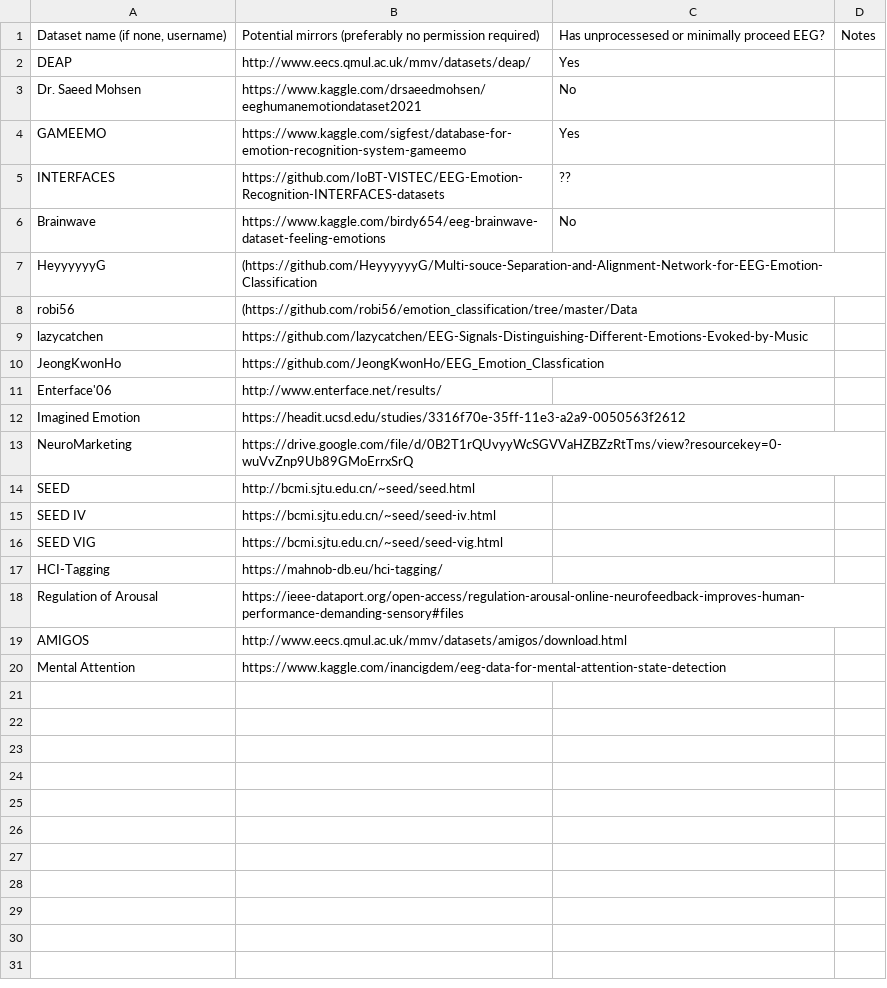
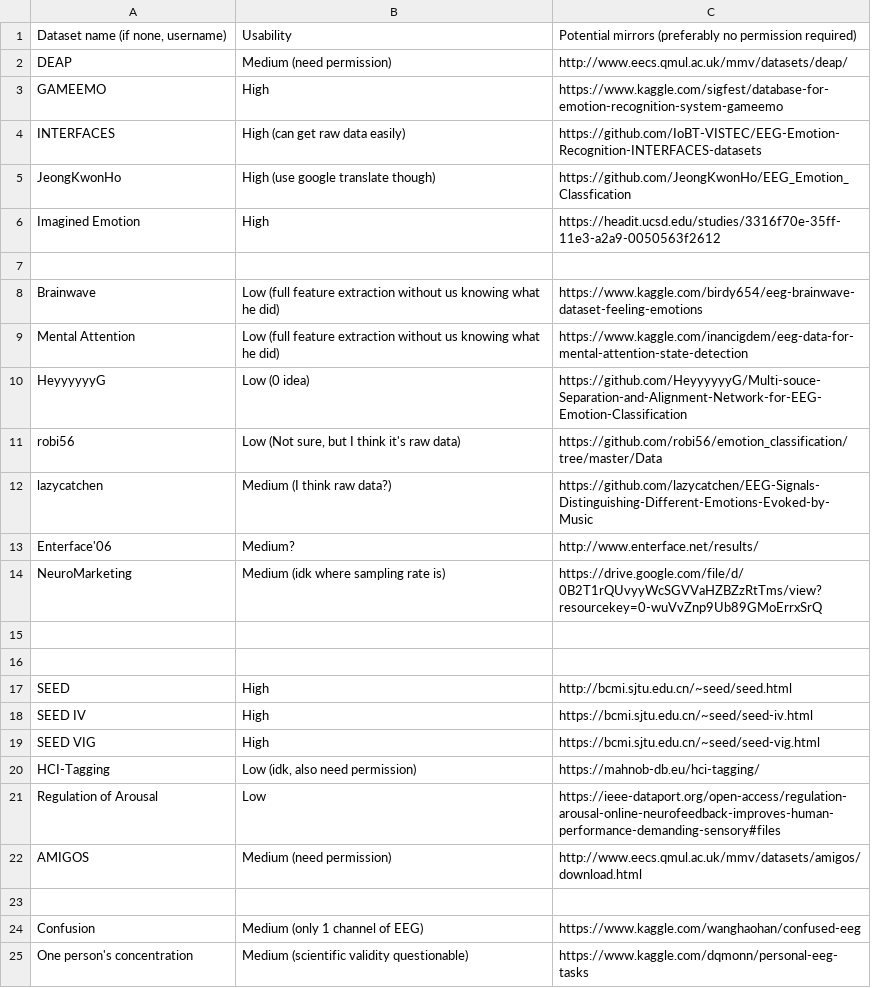
Before and after one commit to matthewcso/NRGYorkU-Brain-Computer-Music-Interface, a CSV file: potential_datasets.csv, drawn as a sheet; removed rows and columns are numbered as before the commit, all else as after; the diff names each change by its address in the sheet, - before the commit and + after, or states it on an @@ line.

```diff
--- a/potential_datasets.csv
+++ b/potential_datasets.csv
+column B, rows 1-4: Usability | Medium (need permission) | High | High (can get raw data easily); row 8: Low (full feature extraction without us knowing what he did); rows 10-14: Low (0 idea) | Low (Not sure, but I think it's raw data) | Medium (I think raw data?) | Medium? | Medium (idk where sampling rate is); rows 17-22: High | High | High | Low (idk, also need permission) | Low | Medium (need permission)
-column C, rows 1-2: Has unprocessesed or minimally proceed EEG? | Yes; rows 4-6: Yes | ?? | No
-column D, row 1: Notes
-row 3: Dr. Saeed Mohsen | https://www.kaggle.com/drsaeedmohsen/eeghumanemotiondataset2021 | No
@@ row 10 moved to row 5: JeongKwonHo @@
@@ row 12 moved to row 6: Imagined Emotion @@
+row 7: (empty)
+row 9: Mental Attention | Low (full feature extraction without us knowing what he did) | https://www.kaggle.com/inancigdem/eeg-data-for-mental-attention-state-detection
-C10: (https://github.com/HeyyyyyyG/Multi-souce-Separation-and-Alignment-Network-for-EEG-Emotion-Classification
+C10: https://github.com/HeyyyyyyG/Multi-souce-Separation-and-Alignment-Network-for-EEG-Emotion-Classification
-C11: (https://github.com/robi56/emotion_classification/tree/master/Data
+C11: https://github.com/robi56/emotion_classification/tree/master/Data
+row 15: (empty)
+row 16: (empty)
-row 23: Mental Attention | https://www.kaggle.com/inancigdem/eeg-data-for-mental-attention-state-detection
+row 23: (empty)
+row 24: Confusion | Medium (only 1 channel of EEG) | https://www.kaggle.com/wanghaohan/confused-eeg
+row 25: One person's concentration | Medium (scientific validity questionable) | https://www.kaggle.com/dqmonn/personal-eeg-tasks
```
Also changed, not shown: 29 other files.
